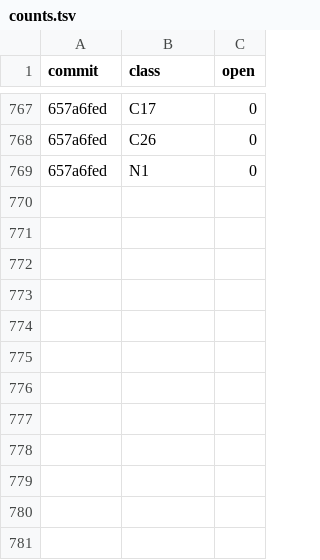
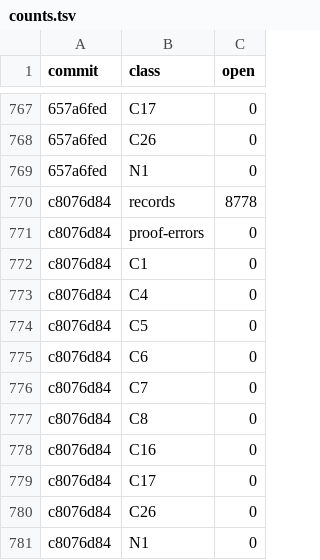
Before and after one commit to tothedarktowercame/futon4, a TSV file: holes/labs/E-paperprinter-cleanup/endgame/counts.tsv, drawn as a sheet; only a part is shown, gaps mark what is left out; the diff names each change by its address in the sheet, - before the commit and + after, or states it on an @@ line.

```diff
--- a/holes/labs/E-paperprinter-cleanup/endgame/counts.tsv
+++ b/holes/labs/E-paperprinter-cleanup/endgame/counts.tsv
+row 770: c8076d84 | records | 8778
+row 771: c8076d84 | proof-errors | 0
+row 772: c8076d84 | C1 | 0
+row 773: c8076d84 | C4 | 0
+row 774: c8076d84 | C5 | 0
+row 775: c8076d84 | C6 | 0
+row 776: c8076d84 | C7 | 0
+row 777: c8076d84 | C8 | 0
+row 778: c8076d84 | C16 | 0
+row 779: c8076d84 | C17 | 0
+row 780: c8076d84 | C26 | 0
+row 781: c8076d84 | N1 | 0
```
Also changed, not shown: holes/labs/E-paperprinter-cleanup/endgame/ink.tsv, holes/labs/E-paperprinter-cleanup/endgame/rule-validation.tsv, 3 other files.
